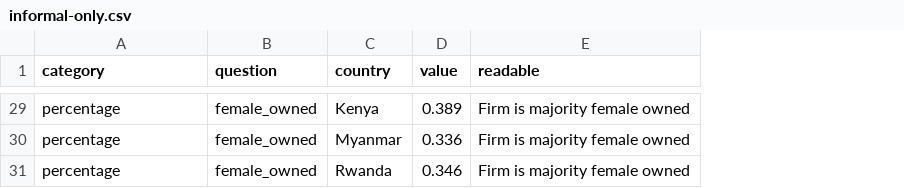
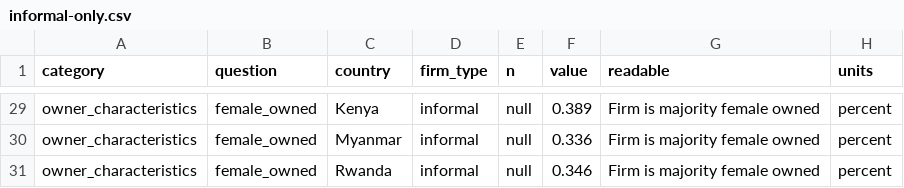
Before and after one commit to ostermanj/ostermanj.github.io, a CSV file: informality/data/informal-only.csv, drawn as a sheet; only a part is shown, gaps mark what is left out; the diff covers the shown part only; the diff names each change by its address in the sheet, - before the commit and + after, or states it on an @@ line.

```diff
--- a/informality/data/informal-only.csv
+++ b/informality/data/informal-only.csv
+column D (firm_type), rows 29-31: all informal
+column E (n), rows 29-31: all null
+column H (units), rows 29-31: all percent
-A29:A31 (category): percentage
+A29:A31 (category): owner_characteristics
```
Also changed, not shown: 27 edited cells elsewhere in this file, informality/data/informality-concept.csv, 3 other files.
